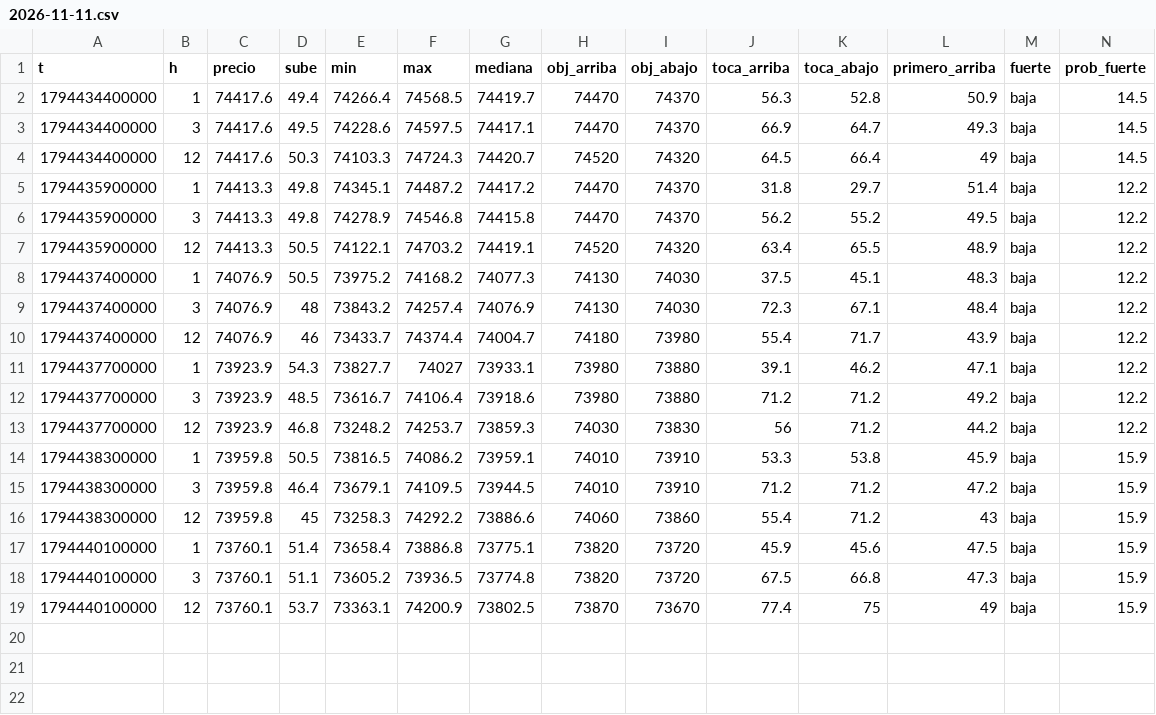
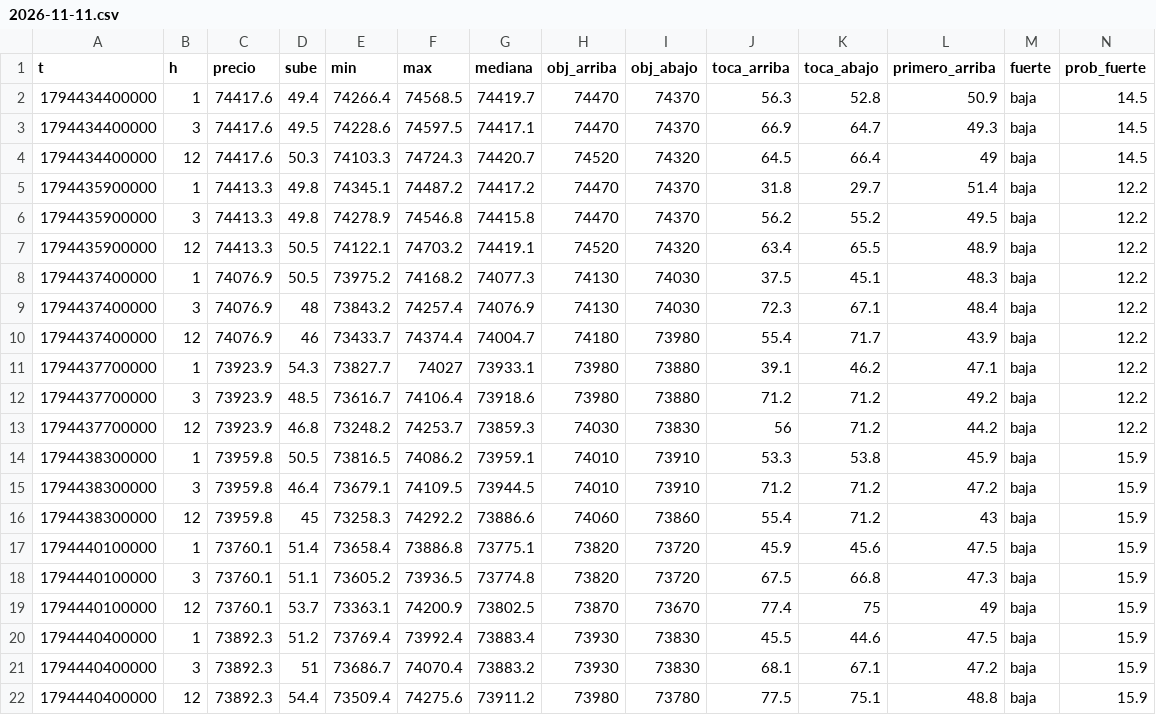
Before and after one commit to DiegoAdrian97/BTCAnalyzer, a CSV file: historial/BTC/5m/2026-11-11.csv, drawn as a sheet; only a part is shown; rows hold the shown columns only; the diff names each change by its address in the sheet, - before the commit and + after, or states it on an @@ line.

Commit message:
historial: 1 archivos

```diff
--- a/historial/BTC/5m/2026-11-11.csv
+++ b/historial/BTC/5m/2026-11-11.csv
+row 20: 1794440400000 | 1 | 73892.3 | 51.2 | 73769.4 | 73992.4 | 73883.4 | 73930 | 73830 | 45.5 | 44.6 | 47.5 | baja | 15.9
+row 21: 1794440400000 | 3 | 73892.3 | 51 | 73686.7 | 74070.4 | 73883.2 | 73930 | 73830 | 68.1 | 67.1 | 47.2 | baja | 15.9
+row 22: 1794440400000 | 12 | 73892.3 | 54.4 | 73509.4 | 74275.6 | 73911.2 | 73980 | 73780 | 77.5 | 75.1 | 48.8 | baja | 15.9
```
